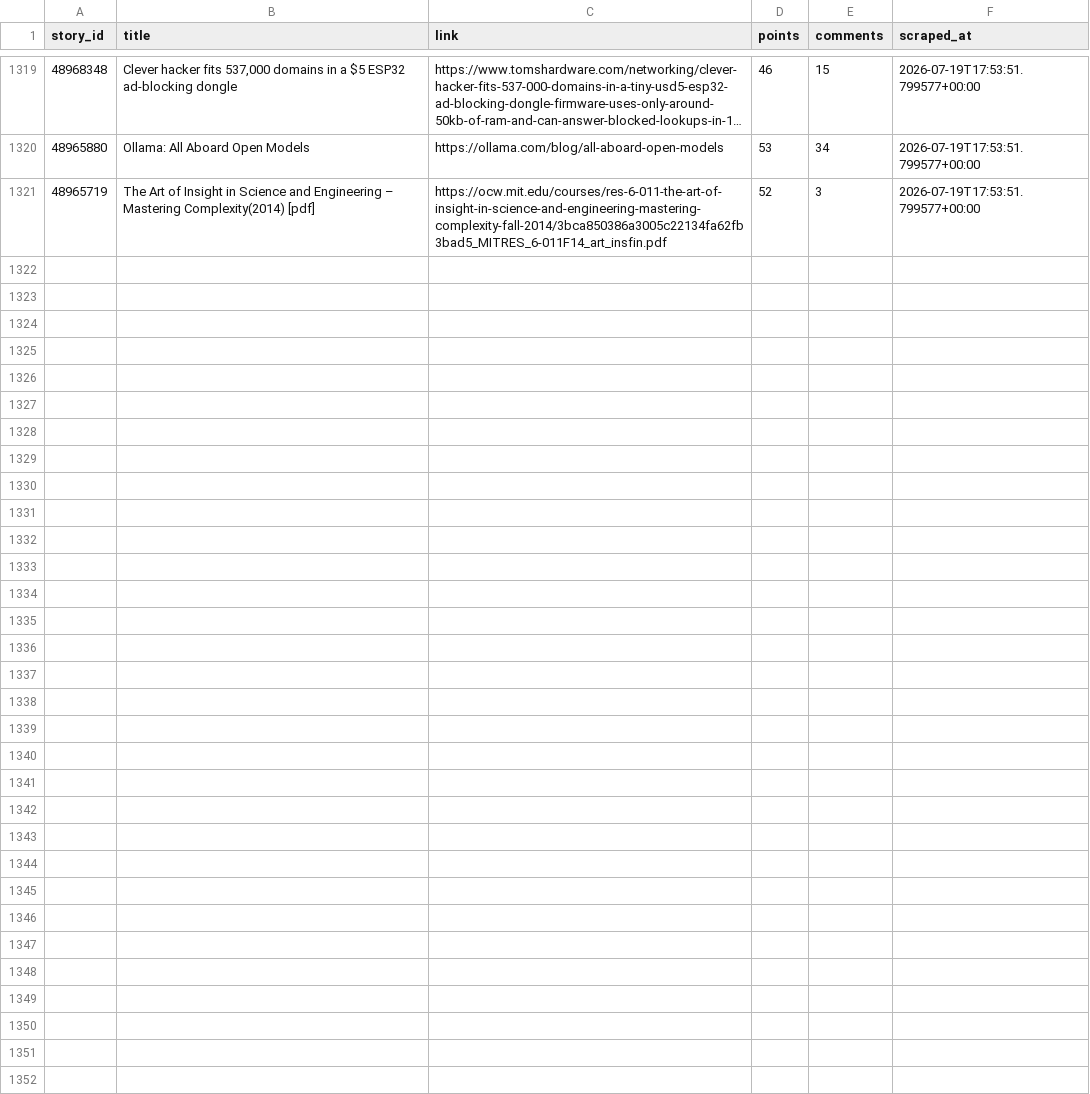
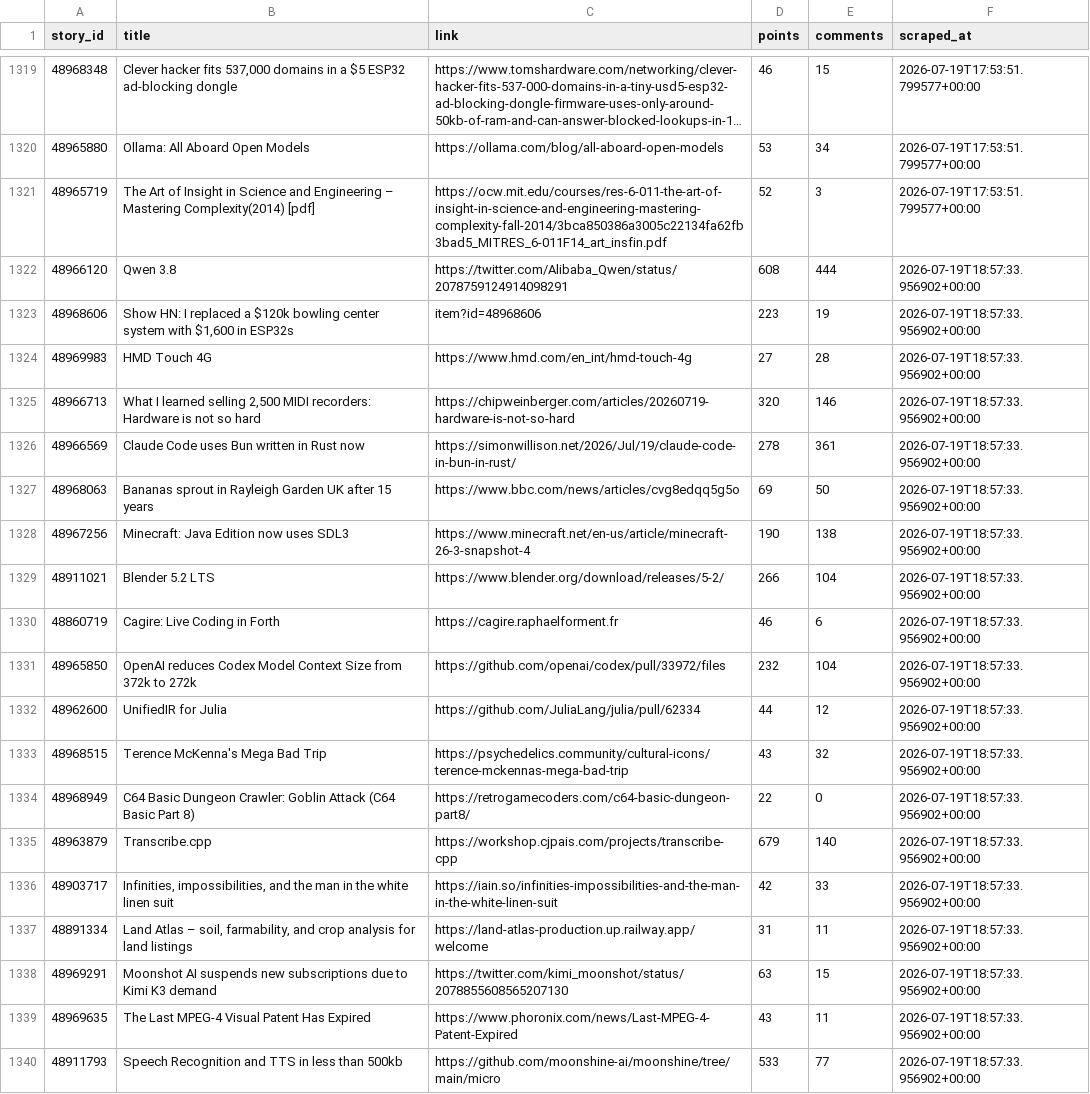
Before and after one commit to Gkaushik273/hn-trend-tracker, a CSV file: data/hn_snapshots.csv, drawn as a sheet; only a part is shown, gaps mark what is left out; long unchanged cells end in …; the diff covers the shown part only; the diff names each change by its address in the sheet, - before the commit and + after, or states it on an @@ line.

Commit message:
Automated scrape Sun Jul 19 18:57:34 UTC 2026

```diff
--- a/data/hn_snapshots.csv
+++ b/data/hn_snapshots.csv
+row 1322: 48966120 | Qwen 3.8 | https://twitter.com/Alibaba_Qwen/status/2078759124914098291 | 608 | 444 | 2026-07-19T18:57:33.956902+00:00
+row 1323: 48968606 | Show HN: I replaced a $120k bowling center system with $1,600 in ESP32s | item?id=48968606 | 223 | 19 | 2026-07-19T18:57:33.956902+00:00
+row 1324: 48969983 | HMD Touch 4G | https://www.hmd.com/en_int/hmd-touch-4g | 27 | 28 | 2026-07-19T18:57:33.956902+00:00
+row 1325: 48966713 | What I learned selling 2,500 MIDI recorders: Hardware is not so hard | https://chipweinberger.com/articles/20260719-hardware-is-not-so-hard | 320 | 146 | 2026-07-19T18:57:33.956902+00:00
+row 1326: 48966569 | Claude Code uses Bun written in Rust now | https://simonwillison.net/2026/Jul/19/claude-code-in-bun-in-rust/ | 278 | 361 | 2026-07-19T18:57:33.956902+00:00
+row 1327: 48968063 | Bananas sprout in Rayleigh Garden UK after 15 years | https://www.bbc.com/news/articles/cvg8edqq5g5o | 69 | 50 | 2026-07-19T18:57:33.956902+00:00
+row 1328: 48967256 | Minecraft: Java Edition now uses SDL3 | https://www.minecraft.net/en-us/article/minecraft-26-3-snapshot-4 | 190 | 138 | 2026-07-19T18:57:33.956902+00:00
+row 1329: 48911021 | Blender 5.2 LTS | https://www.blender.org/download/releases/5-2/ | 266 | 104 | 2026-07-19T18:57:33.956902+00:00
+row 1330: 48860719 | Cagire: Live Coding in Forth | https://cagire.raphaelforment.fr | 46 | 6 | 2026-07-19T18:57:33.956902+00:00
+row 1331: 48965850 | OpenAI reduces Codex Model Context Size from 372k to 272k | https://github.com/openai/codex/pull/33972/files | 232 | 104 | 2026-07-19T18:57:33.956902+00:00
+row 1332: 48962600 | UnifiedIR for Julia | https://github.com/JuliaLang/julia/pull/62334 | 44 | 12 | 2026-07-19T18:57:33.956902+00:00
+row 1333: 48968515 | Terence McKenna's Mega Bad Trip | https://psychedelics.community/cultural-icons/terence-mckennas-mega-bad-trip | 43 | 32 | 2026-07-19T18:57:33.956902+00:00
+row 1334: 48968949 | C64 Basic Dungeon Crawler: Goblin Attack (C64 Basic Part 8) | https://retrogamecoders.com/c64-basic-dungeon-part8/ | 22 | 0 | 2026-07-19T18:57:33.956902+00:00
+row 1335: 48963879 | Transcribe.cpp | https://workshop.cjpais.com/projects/transcribe-cpp | 679 | 140 | 2026-07-19T18:57:33.956902+00:00
+row 1336: 48903717 | Infinities, impossibilities, and the man in the white linen suit | https://iain.so/infinities-impossibilities-and-the-man-in-the-white-linen-suit | 42 | 33 | 2026-07-19T18:57:33.956902+00:00
+row 1337: 48891334 | Land Atlas – soil, farmability, and crop analysis for land listings | https://land-atlas-production.up.railway.app/welcome | 31 | 11 | 2026-07-19T18:57:33.956902+00:00
+row 1338: 48969291 | Moonshot AI suspends new subscriptions due to Kimi K3 demand | https://twitter.com/kimi_moonshot/status/2078855608565207130 | 63 | 15 | 2026-07-19T18:57:33.956902+00:00
+row 1339: 48969635 | The Last MPEG-4 Visual Patent Has Expired | https://www.phoronix.com/news/Last-MPEG-4-Patent-Expired | 43 | 11 | 2026-07-19T18:57:33.956902+00:00
+row 1340: 48911793 | Speech Recognition and TTS in less than 500kb | https://github.com/moonshine-ai/moonshine/tree/main/micro | 533 | 77 | 2026-07-19T18:57:33.956902+00:00
```
Also changed, not shown: 11 added rows elsewhere in this file.
